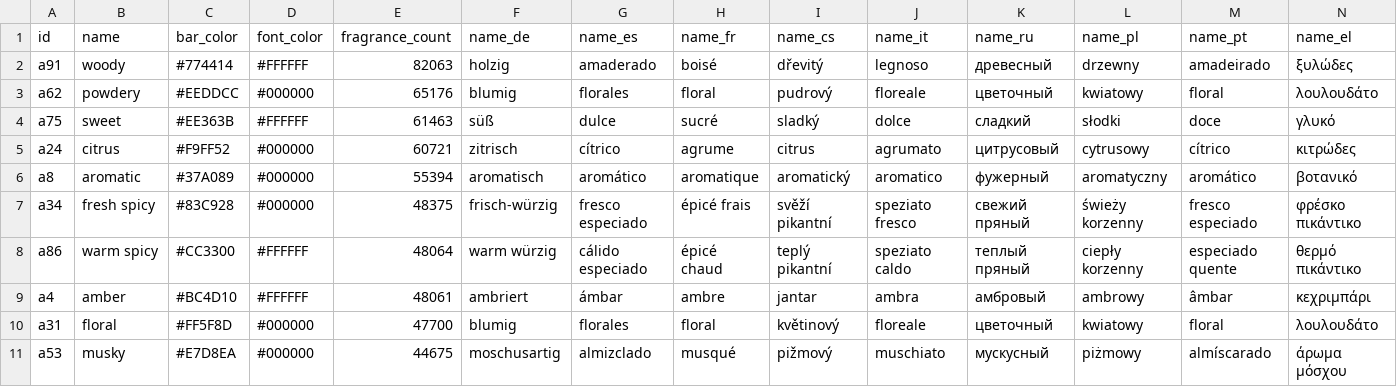
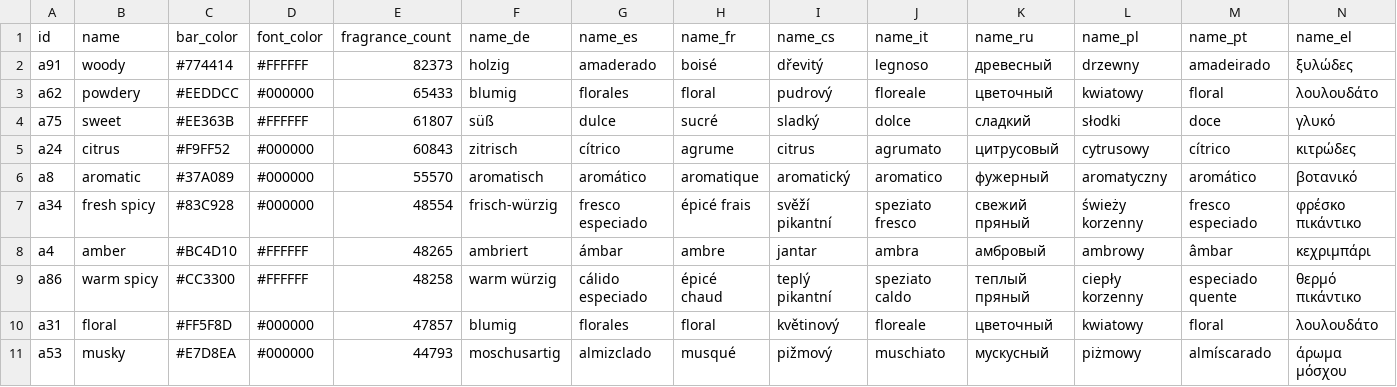
Before and after one commit to FragDB/fragrance-database, a CSV file: samples/accords.csv, drawn as a sheet; only a part is shown; removed rows and columns are numbered as before the commit, all else as after; rows hold the shown columns only; the diff names each change by its address in the sheet, - before the commit and + after, or states it on an @@ line.

```diff
--- a/samples/accords.csv
+++ b/samples/accords.csv
-E2 (fragrance_count): 82063
+E2 (fragrance_count): 82373
-E3 (fragrance_count): 65176
+E3 (fragrance_count): 65433
-E4 (fragrance_count): 61463
+E4 (fragrance_count): 61807
-E5 (fragrance_count): 60721
+E5 (fragrance_count): 60843
-E6 (fragrance_count): 55394
+E6 (fragrance_count): 55570
-E7 (fragrance_count): 48375
+E7 (fragrance_count): 48554
-row 8: a86 | warm spicy | #CC3300 | #FFFFFF | 48064 | warm würzig | cálido especiado | épicé chaud | teplý pikantní | speziato caldo | теплый пряный | ciepły korzenny | especiado quente | θερμό πικάντικο
-E8 (fragrance_count): 48061
+E8 (fragrance_count): 48265
+row 9: a86 | warm spicy | #CC3300 | #FFFFFF | 48258 | warm würzig | cálido especiado | épicé chaud | teplý pikantní | speziato caldo | теплый пряный | ciepły korzenny | especiado quente | θερμό πικάντικο
-E10 (fragrance_count): 47700
+E10 (fragrance_count): 47857
-E11 (fragrance_count): 44675
+E11 (fragrance_count): 44793
```
Also changed, not shown: samples/brands.csv, samples/fragrances.csv, 6 other files.
